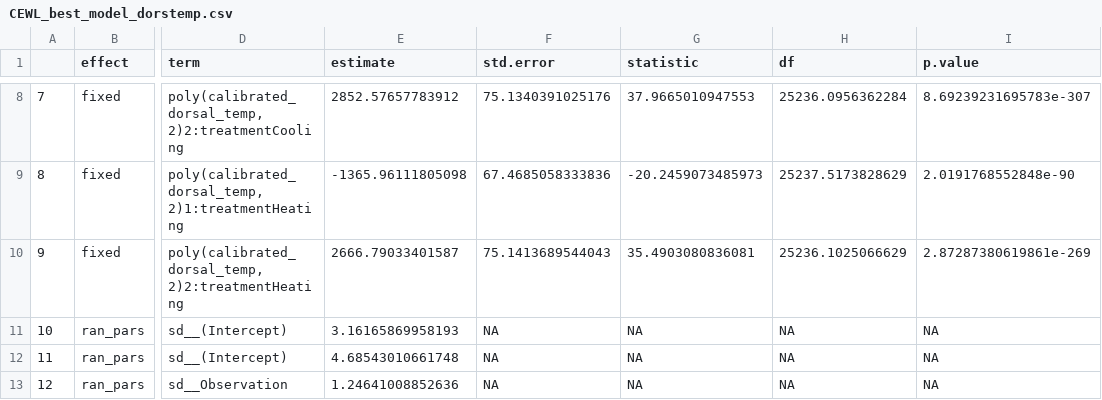
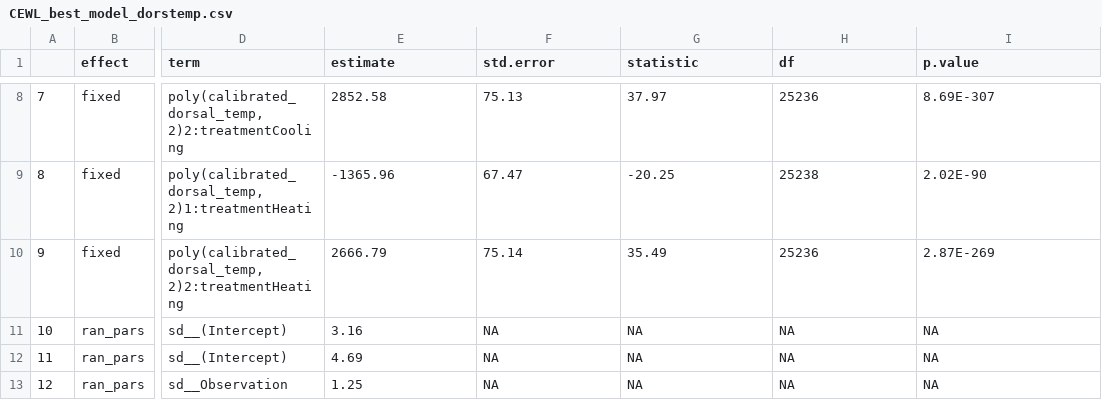
Before and after one commit to science-with-sav/Sceloporus_2021_immediate_changes, a CSV file: Results_Statistics/CEWL_best_model_dorstemp.csv, drawn as a sheet; only a part is shown, gaps mark what is left out; the diff covers the shown part only; the diff names each change by its address in the sheet, - before the commit and + after, or states it on an @@ line.

Commit message:
running & knitting everything + polishing figures & tables

```diff
--- a/Results_Statistics/CEWL_best_model_dorstemp.csv
+++ b/Results_Statistics/CEWL_best_model_dorstemp.csv
-E8 (estimate): 2852.57657783912
+E8 (estimate): 2852.58
-F8 (std.error): 75.1340391025176
+F8 (std.error): 75.13
-G8 (statistic): 37.9665010947553
+G8 (statistic): 37.97
-H8 (df): 25236.0956362284
+H8 (df): 25236
-I8 (p.value): 8.69239231695783e-307
+I8 (p.value): 8.69E-307
-E9 (estimate): -1365.96111805098
+E9 (estimate): -1365.96
-F9 (std.error): 67.4685058333836
+F9 (std.error): 67.47
-G9 (statistic): -20.2459073485973
+G9 (statistic): -20.25
-H9 (df): 25237.5173828629
+H9 (df): 25238
-I9 (p.value): 2.0191768552848e-90
+I9 (p.value): 2.02E-90
-E10 (estimate): 2666.79033401587
+E10 (estimate): 2666.79
-F10 (std.error): 75.1413689544043
+F10 (std.error): 75.14
-G10 (statistic): 35.4903080836081
+G10 (statistic): 35.49
-H10 (df): 25236.1025066629
+H10 (df): 25236
-I10 (p.value): 2.87287380619861e-269
+I10 (p.value): 2.87E-269
-E11 (estimate): 3.16165869958193
+E11 (estimate): 3.16
-E12 (estimate): 4.68543010661748
+E12 (estimate): 4.69
-E13 (estimate): 1.24641008852636
+E13 (estimate): 1.25
```
Also changed, not shown: 30 edited cells elsewhere in this file, Results_Statistics/CEWL_best_model_clotemp.csv, Results_Statistics/CEWL_best_model_time.csv, 23 other files.
